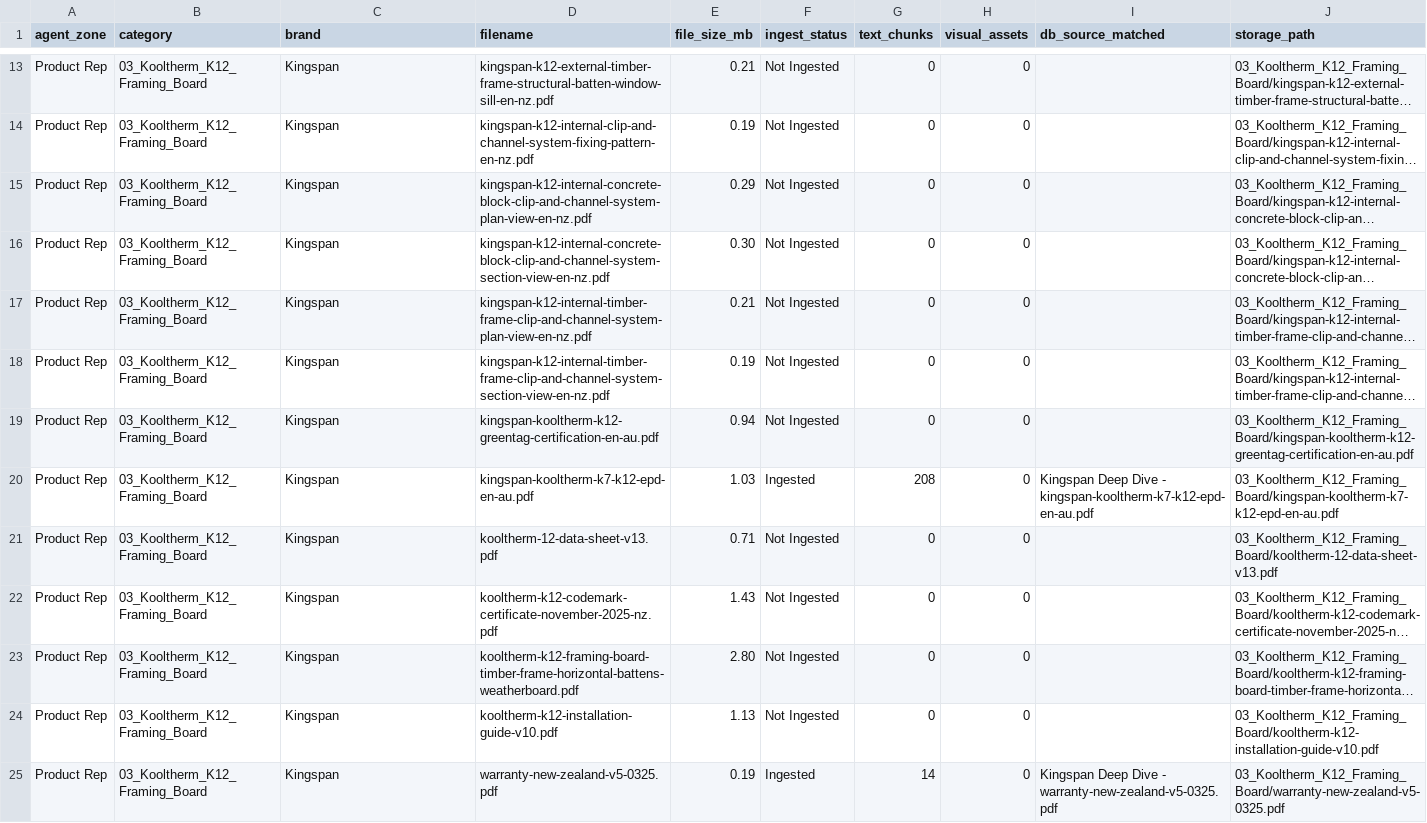
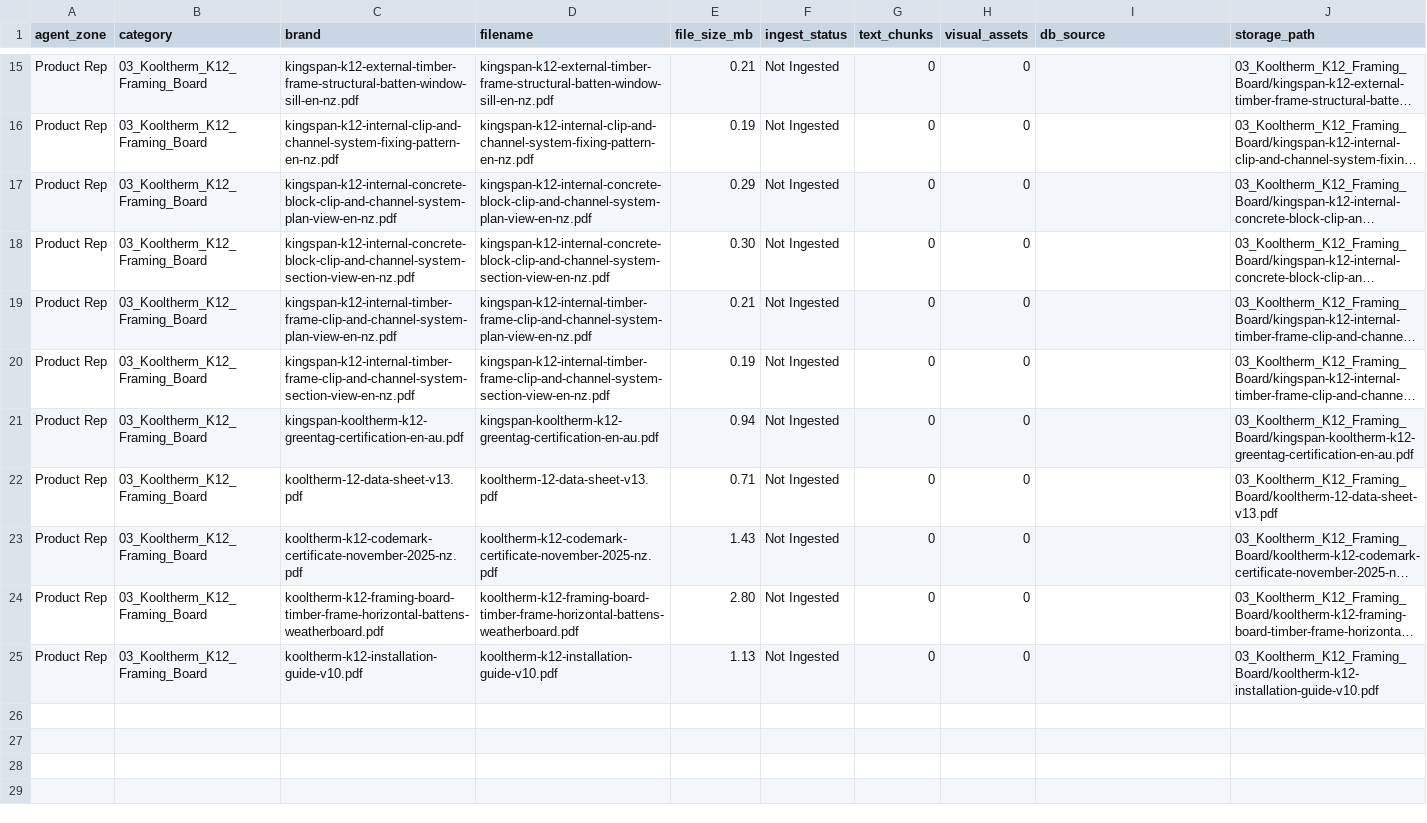
Before and after one commit to mikenano1/STRYDA-v2, a CSV file: data/STRYDA_06_Kingspan_K12.csv, drawn as a sheet; only a part is shown, gaps mark what is left out; long unchanged cells end in …; removed rows and columns are numbered as before the commit, all else as after; the diff covers the shown part only; the diff names each change by its address in the sheet, - before the commit and + after, or states it on an @@ line.

```diff
--- a/data/STRYDA_06_Kingspan_K12.csv
+++ b/data/STRYDA_06_Kingspan_K12.csv
-I1: db_source_matched
+I1: db_source
-C15 (brand): Kingspan
+C15 (brand): kingspan-k12-external-timber-frame-structural-batten-window-sill-en-nz.pdf
-C16 (brand): Kingspan
+C16 (brand): kingspan-k12-internal-clip-and-channel-system-fixing-pattern-en-nz.pdf
-C17 (brand): Kingspan
+C17 (brand): kingspan-k12-internal-concrete-block-clip-and-channel-system-plan-view-en-nz.pdf
-C18 (brand): Kingspan
+C18 (brand): kingspan-k12-internal-concrete-block-clip-and-channel-system-section-view-en-nz.pdf
-C19 (brand): Kingspan
+C19 (brand): kingspan-k12-internal-timber-frame-clip-and-channel-system-plan-view-en-nz.pdf
-C20 (brand): Kingspan
+C20 (brand): kingspan-k12-internal-timber-frame-clip-and-channel-system-section-view-en-nz.pdf
-C21 (brand): Kingspan
+C21 (brand): kingspan-kooltherm-k12-greentag-certification-en-au.pdf
-row 20: Product Rep | 03_Kooltherm_K12_Framing_Board | Kingspan | kingspan-kooltherm-k7-k12-epd-en-au.pdf | 1.03 | Ingested | 208 | 0 | Kingspan Deep Dive - kingspan-kooltherm-k7-k12-epd-en-au.pdf | 03_Kooltherm_K12_Framing_Board/kingspan-kooltherm-k7-k12-epd-en-au.pdf
-C22 (brand): Kingspan
+C22 (brand): kooltherm-12-data-sheet-v13.pdf
-C23 (brand): Kingspan
+C23 (brand): kooltherm-k12-codemark-certificate-november-2025-nz.pdf
-C24 (brand): Kingspan
+C24 (brand): kooltherm-k12-framing-board-timber-frame-horizontal-battens-weatherboard.pdf
-C25 (brand): Kingspan
+C25 (brand): kooltherm-k12-installation-guide-v10.pdf
-row 25: Product Rep | 03_Kooltherm_K12_Framing_Board | Kingspan | warranty-new-zealand-v5-0325.pdf | 0.19 | Ingested | 14 | 0 | Kingspan Deep Dive - warranty-new-zealand-v5-0325.pdf | 03_Kooltherm_K12_Framing_Board/warranty-new-zealand-v5-0325.pdf
```
Also changed, not shown: 2 added rows and 11 edited cells elsewhere in this file, data/STRYDA_04_C_Interiors.csv, data/STRYDA_05_F_Manufacturers.csv, 9 other files.
